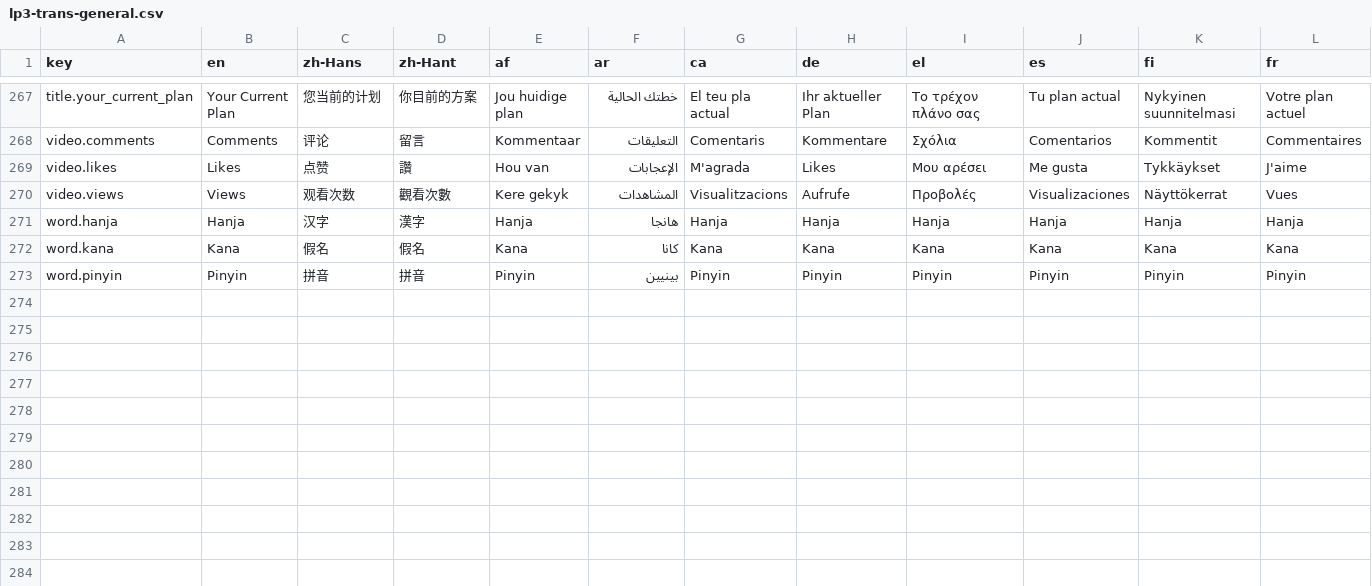
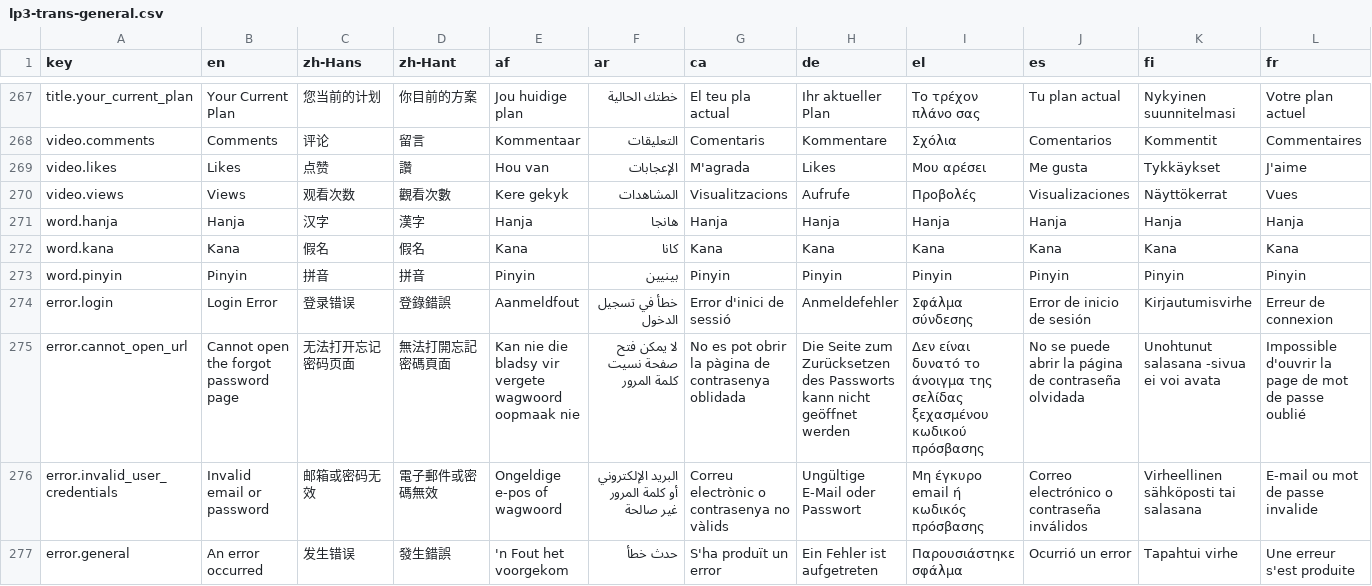
Before and after one commit to longjiang/language-player, a CSV file: data/translations/lp3-trans-general.csv, drawn as a sheet; only a part is shown, gaps mark what is left out; rows hold the shown columns only; the diff names each change by its address in the sheet, - before the commit and + after, or states it on an @@ line.

Commit message:
style(login): improve login error message

```diff
--- a/data/translations/lp3-trans-general.csv
+++ b/data/translations/lp3-trans-general.csv
+row 274: error.login | Login Error | 登录错误 | 登錄錯誤 | Aanmeldfout | خطأ في تسجيل الدخول | Error d'inici de sessió | Anmeldefehler | Σφάλμα σύνδεσης | Error de inicio de sesión | Kirjautumisvirhe | Erreur de connexion
+row 275: error.cannot_open_url | Cannot open the forgot password page | 无法打开忘记密码页面 | 無法打開忘記密碼頁面 | Kan nie die bladsy vir vergete wagwoord oopmaak nie | لا يمكن فتح صفحة نسيت كلمة المرور | No es pot obrir la pàgina de contrasenya oblidada | Die Seite zum Zurücksetzen des Passworts kann nicht geöffnet werden | Δεν είναι δυνατό το άνοιγμα της σελίδας ξεχασμένου κωδικού πρόσβασης | No se puede abrir la página de contraseña olvidada | Unohtunut salasana -sivua ei voi avata | Impossible d'ouvrir la page de mot de passe oublié
+row 276: error.invalid_user_credentials | Invalid email or password | 邮箱或密码无效 | 電子郵件或密碼無效 | Ongeldige e-pos of wagwoord | البريد الإلكتروني أو كلمة المرور غير صالحة | Correu electrònic o contrasenya no vàlids | Ungültige E-Mail oder Passwort | Μη έγκυρο email ή κωδικός πρόσβασης | Correo electrónico o contraseña inválidos | Virheellinen sähköposti tai salasana | E-mail ou mot de passe invalide
+row 277: error.general | An error occurred | 发生错误 | 發生錯誤 | 'n Fout het voorgekom | حدث خطأ | S'ha produït un error | Ein Fehler ist aufgetreten | Παρουσιάστηκε σφάλμα | Ocurrió un error | Tapahtui virhe | Une erreur s'est produite
```
Also changed, not shown: 35 other files.
